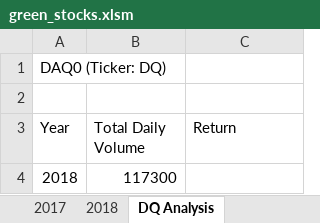
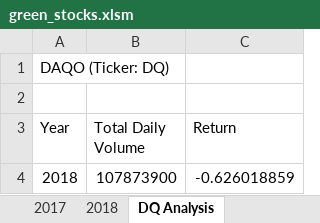
Before and after one commit to helengarcia3/stock-analysis, an Excel workbook: green_stocks.xlsm, sheet DQ Analysis, drawn as a sheet; values as stored, in another font and other column widths than the file's, no borders; the diff names each change by its address in the sheet, - before the commit and + after, or states it on an @@ line.

Commit message:
Add files via upload

```diff
--- a/green_stocks.xlsm (sheet DQ Analysis)
+++ b/green_stocks.xlsm (sheet DQ Analysis)
-A1 (Year): DAQ0 (Ticker: DQ)
+A1 (Year): DAQO (Ticker: DQ)
-B4 (Total Daily Volume): 117300
+B4 (Total Daily Volume): 107873900
-C4 (Return): (empty)
+C4 (Return): -0.626018859
```
